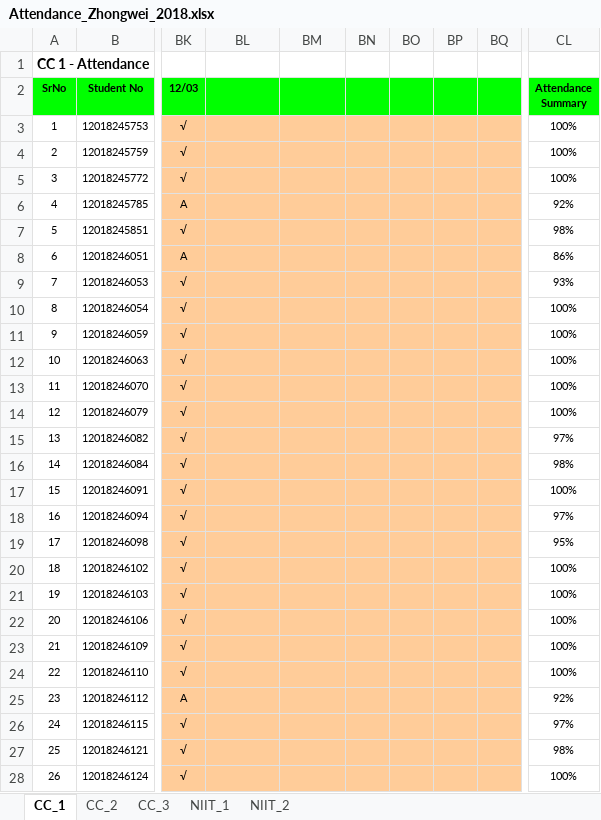
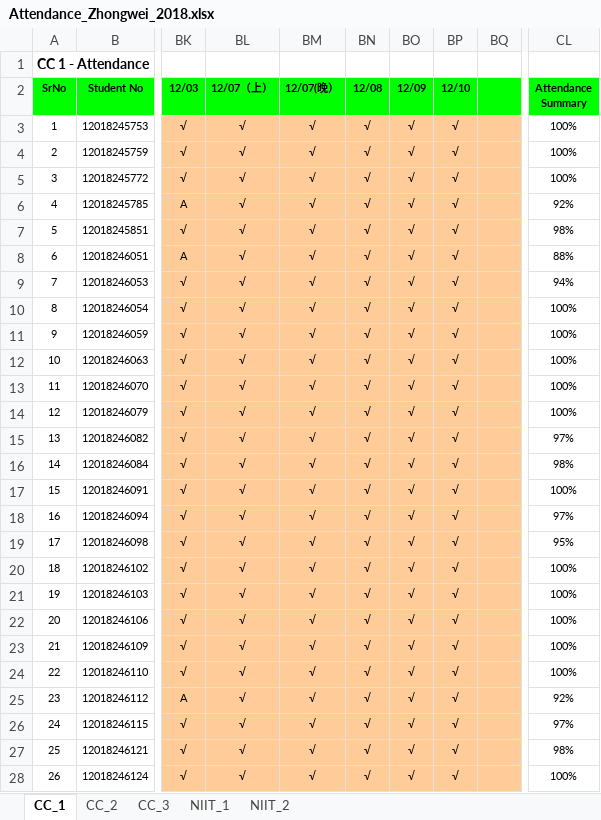
Before and after one commit to niit-nxu/Sept-2020---Jan-2021, an Excel workbook: Grade 2018/Attendance/Attendance_Zhongwei_2018.xlsx, sheet CC_1, drawn as a sheet; only a part is shown, gaps mark what is left out; values as stored, in another font and other column widths than the file's, no borders; conditional formats not drawn; the diff covers the shown part only; the diff names each change by its address in the sheet, - before the commit and + after, or states it on an @@ line.

Commit message:
中卫18级cc1&cc2出勤

```diff
--- a/Grade 2018/Attendance/Attendance_Zhongwei_2018.xlsx (sheet CC_1)
+++ b/Grade 2018/Attendance/Attendance_Zhongwei_2018.xlsx (sheet CC_1)
-BL2: (empty)
+BL2: 12/07（上）
-BM2: (empty)
+BM2: 12/07(晚）
-BN2: (empty)
+BN2: 12/08
-BO2: (empty)
+BO2: 12/09
-BP2: (empty)
+BP2: 12/10
-BL3:BL28 (12/07（上）): (empty)
+BL3:BL28 (12/07（上）): √
-BM3:BM28 (12/07(晚）): (empty)
+BM3:BM28 (12/07(晚）): √
-BN3:BN28 (12/08): (empty)
+BN3:BN28 (12/08): √
-BO3:BO28 (12/09): (empty)
+BO3:BO28 (12/09): √
-BP3:BP28 (12/10): (empty)
+BP3:BP28 (12/10): √
-CL8 (Attendance Summary): 86%
+CL8 (Attendance Summary): 88%
-CL9 (Attendance Summary): 93%
+CL9 (Attendance Summary): 94%
```
Also changed, not shown: 97 edited cells and cell formats elsewhere in this sheet, sheet CC_2.
